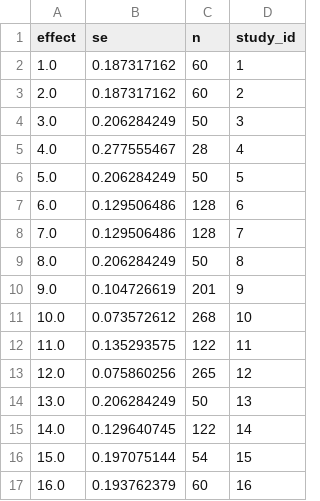
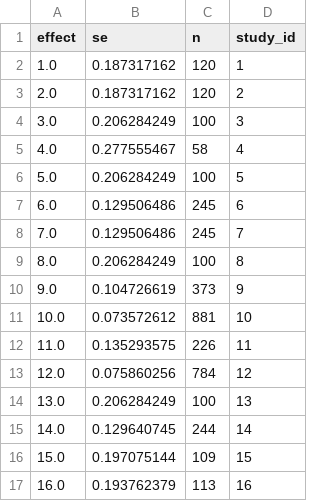
Before and after one commit to PetrCala/maive-ui, a CSV file: scripts/mock-csv/maive_processed/Schimmack_maive.csv, drawn as a sheet.

```diff
--- a/scripts/mock-csv/maive_processed/Schimmack_maive.csv
+++ b/scripts/mock-csv/maive_processed/Schimmack_maive.csv
@@ -1,17 +1,17 @@
 effect,se,n,study_id
-1.0,0.187317162,60,1
-2.0,0.187317162,60,2
-3.0,0.206284249,50,3
-4.0,0.277555467,28,4
-5.0,0.206284249,50,5
-6.0,0.129506486,128,6
-7.0,0.129506486,128,7
-8.0,0.206284249,50,8
-9.0,0.104726619,201,9
-10.0,0.073572612,268,10
-11.0,0.135293575,122,11
-12.0,0.075860256,265,12
-13.0,0.206284249,50,13
-14.0,0.129640745,122,14
-15.0,0.197075144,54,15
-16.0,0.193762379,60,16
+1.0,0.187317162,120,1
+2.0,0.187317162,120,2
+3.0,0.206284249,100,3
+4.0,0.277555467,58,4
+5.0,0.206284249,100,5
+6.0,0.129506486,245,6
+7.0,0.129506486,245,7
+8.0,0.206284249,100,8
+9.0,0.104726619,373,9
+10.0,0.073572612,881,10
+11.0,0.135293575,226,11
+12.0,0.075860256,784,12
+13.0,0.206284249,100,13
+14.0,0.129640745,244,14
+15.0,0.197075144,109,15
+16.0,0.193762379,113,16
```
Also changed, not shown: scripts/mock-csv/maive_processed/Belle_maive.csv, scripts/mock-csv/maive_processed/Havranek Demo_maive.csv, 3 other files.
